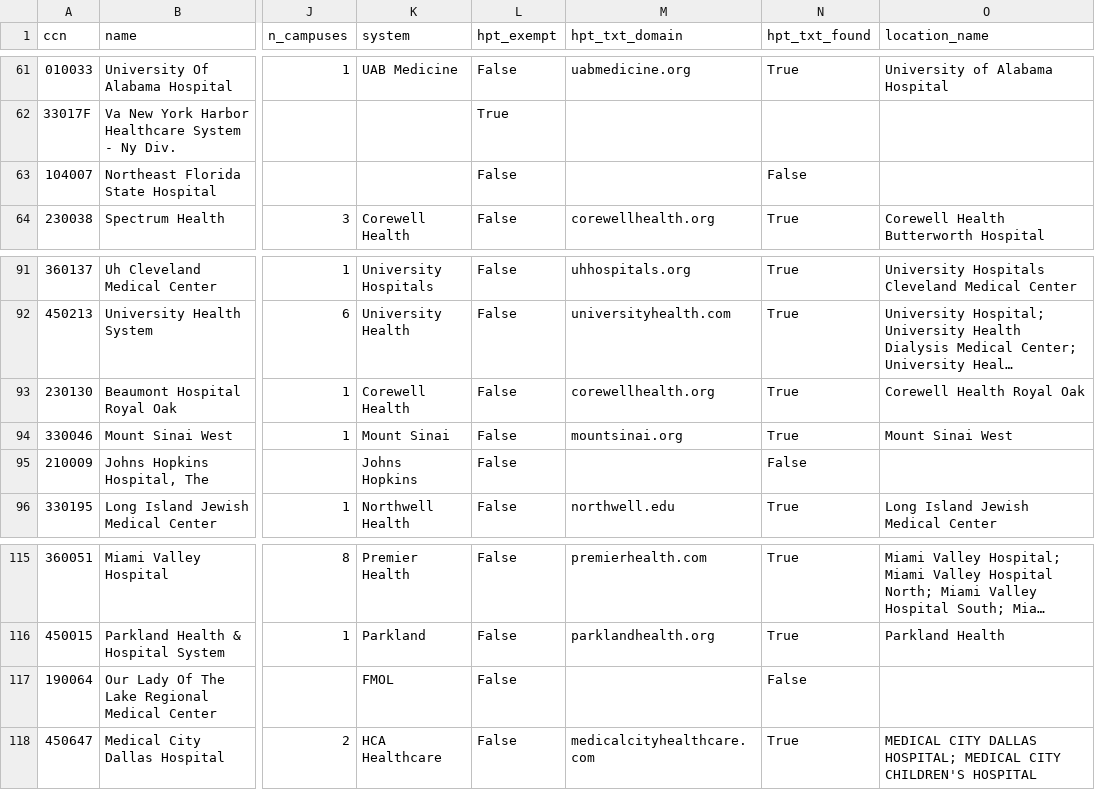
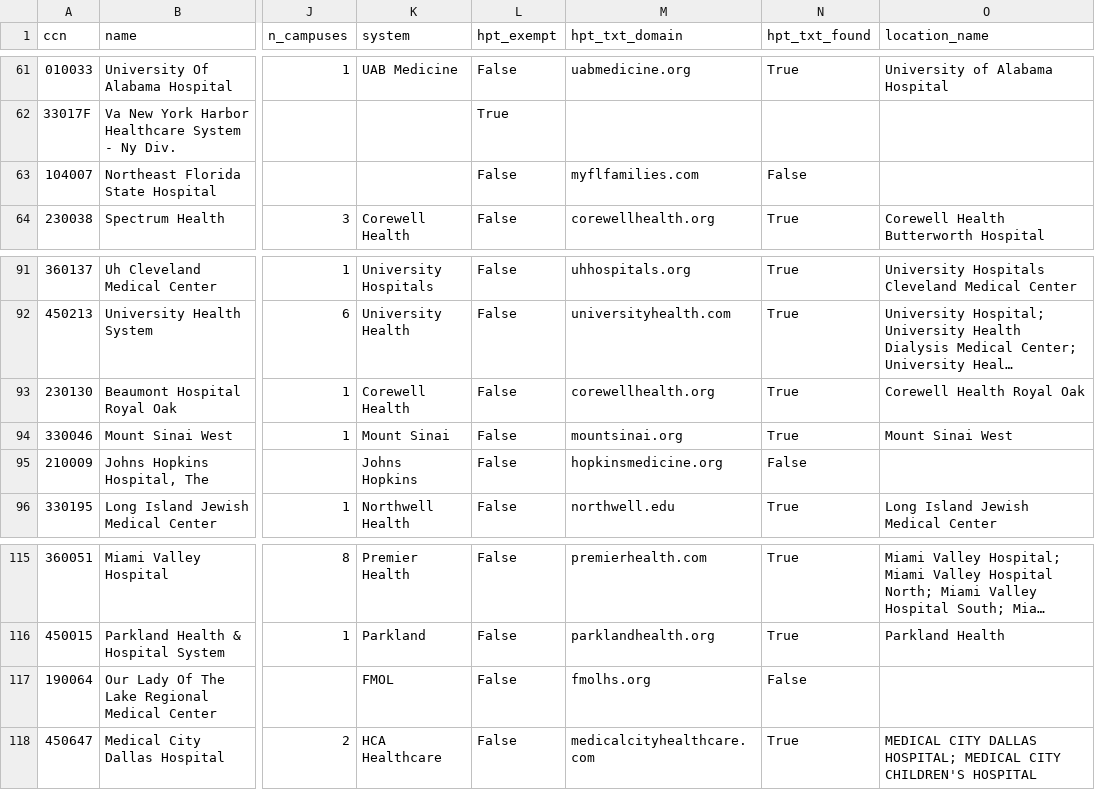
Before and after one commit to Moqri-Lab/hospitals, a CSV file: data/catalog.csv, drawn as a sheet; only a part is shown, gaps mark what is left out; long unchanged cells end in …; the diff covers the shown part only; the diff names each change by its address in the sheet, - before the commit and + after, or states it on an @@ line.

```diff
--- a/data/catalog.csv
+++ b/data/catalog.csv
-M63 (hpt_txt_domain): (empty)
+M63 (hpt_txt_domain): myflfamilies.com
-M95 (hpt_txt_domain): (empty)
+M95 (hpt_txt_domain): hopkinsmedicine.org
-M117 (hpt_txt_domain): (empty)
+M117 (hpt_txt_domain): fmolhs.org
```
Also changed, not shown: 8 edited cells elsewhere in this file, data/discovery/hospital_mrfs.csv, 4 other files.
